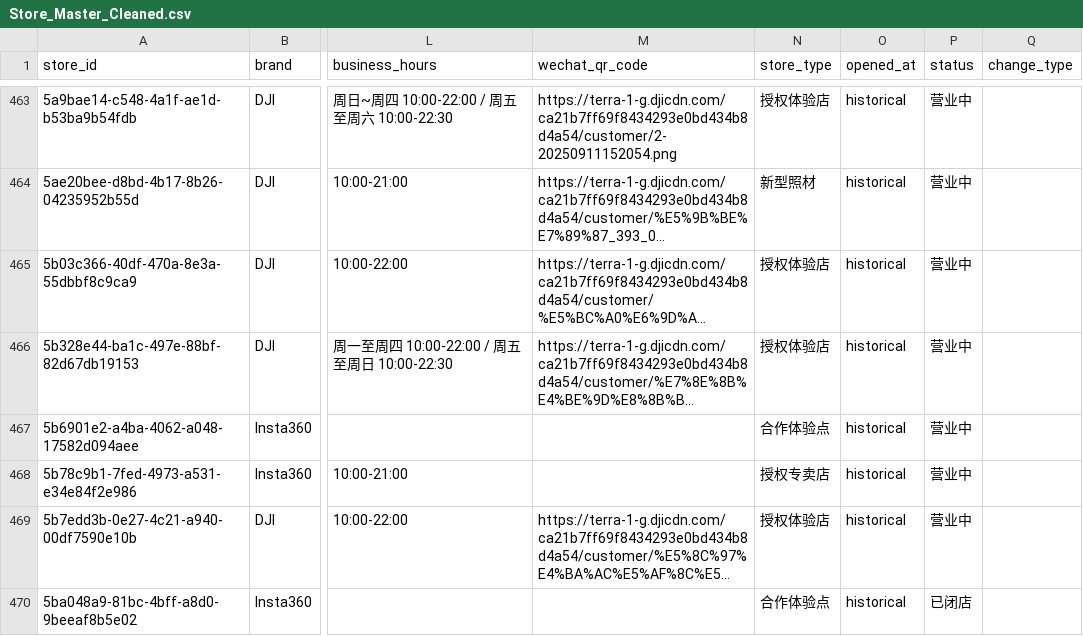
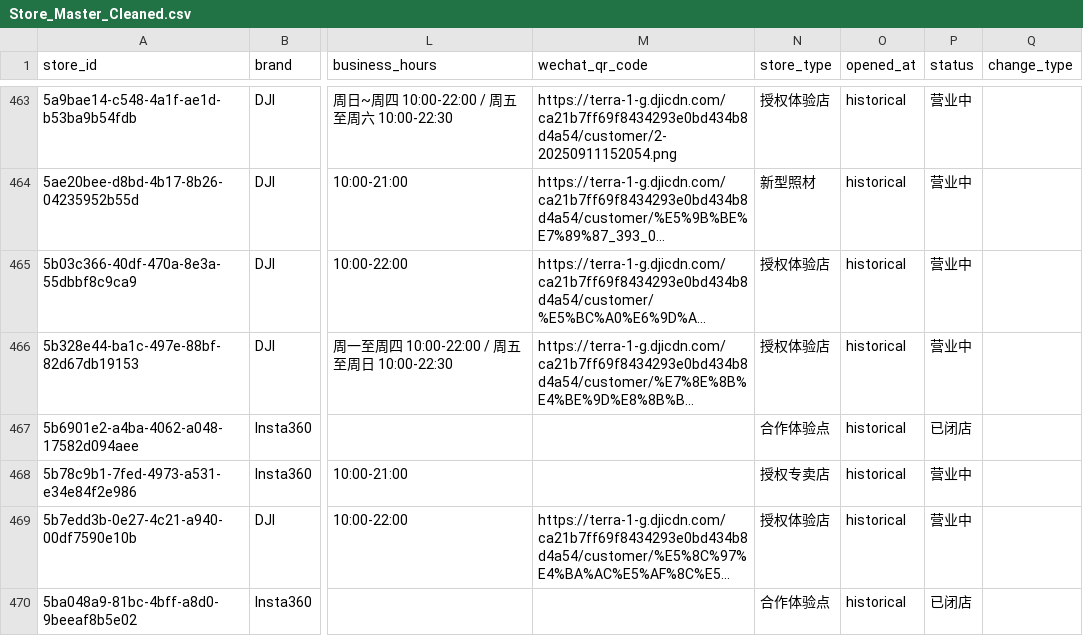
Before and after one commit to njrhts2kvv-star/StoreMap-China, a CSV file: Store_Master_Cleaned.csv, drawn as a sheet; only a part is shown, gaps mark what is left out; long unchanged cells end in …; the diff names each change by its address in the sheet, - before the commit and + after, or states it on an @@ line.

```diff
--- a/Store_Master_Cleaned.csv
+++ b/Store_Master_Cleaned.csv
-P467 (status): 营业中
+P467 (status): 已闭店
```
Also changed, not shown: dji_offline_stores.csv, insta360_offline_stores.csv, 7 other files.
